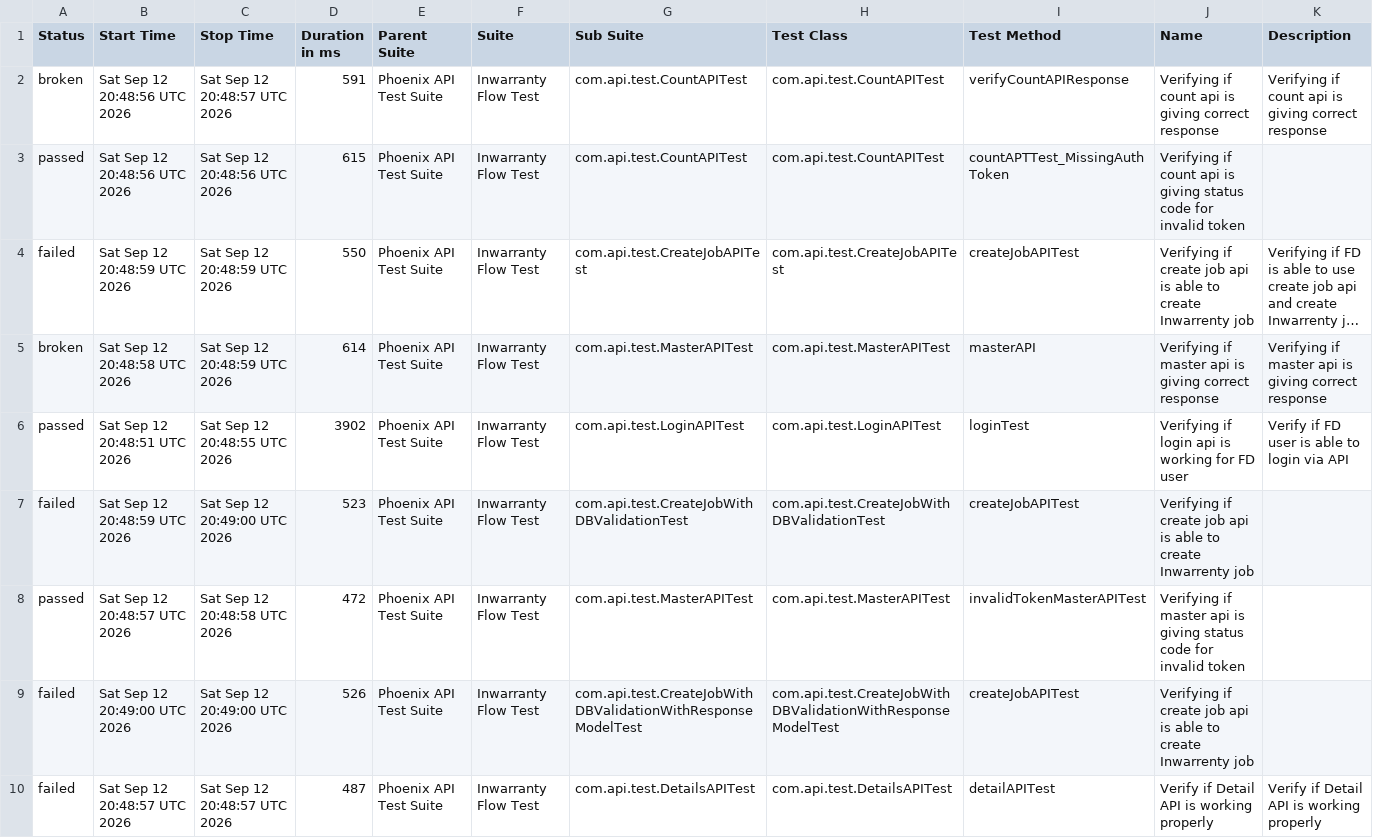
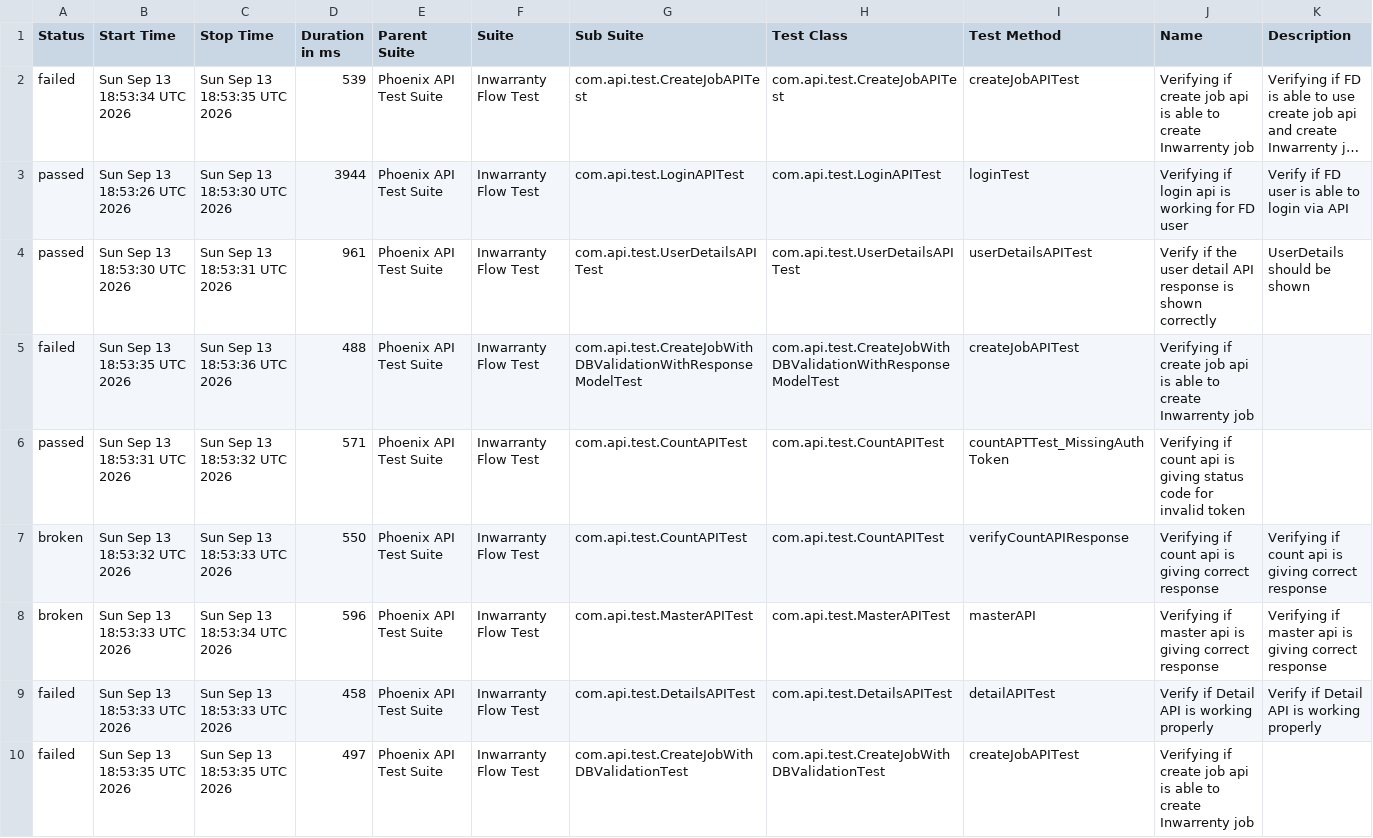
Before and after one commit to manasi7830/PhoneixTestAutomationFramework, a CSV file: data/suites.csv, drawn as a sheet; only a part is shown; long unchanged cells end in …; removed rows and columns are numbered as before the commit, all else as after; the diff covers the shown part only; the diff names each change by its address in the sheet, - before the commit and + after, or states it on an @@ line.

```diff
--- a/data/suites.csv
+++ b/data/suites.csv
-row 2: broken | Sat Sep 12 20:48:56 UTC 2026 | Sat Sep 12 20:48:57 UTC 2026 | 591 | Phoenix API Test Suite | Inwarranty Flow Test | com.api.test.CountAPITest | com.api.test.CountAPITest | verifyCountAPIResponse | Verifying if count api is giving correct response | Verifying if count api is giving correct response
-row 3: passed | Sat Sep 12 20:48:56 UTC 2026 | Sat Sep 12 20:48:56 UTC 2026 | 615 | Phoenix API Test Suite | Inwarranty Flow Test | com.api.test.CountAPITest | com.api.test.CountAPITest | countAPTTest_MissingAuthToken | Verifying if count api is giving status code for invalid token
-B2 (Start Time): Sat Sep 12 20:48:59 UTC 2026
+B2 (Start Time): Sun Sep 13 18:53:34 UTC 2026
-C2 (Stop Time): Sat Sep 12 20:48:59 UTC 2026
+C2 (Stop Time): Sun Sep 13 18:53:35 UTC 2026
-D2 (Duration in ms): 550
+D2 (Duration in ms): 539
-row 5: broken | Sat Sep 12 20:48:58 UTC 2026 | Sat Sep 12 20:48:59 UTC 2026 | 614 | Phoenix API Test Suite | Inwarranty Flow Test | com.api.test.MasterAPITest | com.api.test.MasterAPITest | masterAPI | Verifying if master api is giving correct response | Verifying if master api is giving correct response
-B3 (Start Time): Sat Sep 12 20:48:51 UTC 2026
+B3 (Start Time): Sun Sep 13 18:53:26 UTC 2026
-C3 (Stop Time): Sat Sep 12 20:48:55 UTC 2026
+C3 (Stop Time): Sun Sep 13 18:53:30 UTC 2026
-D3 (Duration in ms): 3902
+D3 (Duration in ms): 3944
-row 7: failed | Sat Sep 12 20:48:59 UTC 2026 | Sat Sep 12 20:49:00 UTC 2026 | 523 | Phoenix API Test Suite | Inwarranty Flow Test | com.api.test.CreateJobWithDBValidationTest | com.api.test.CreateJobWithDBValidationTest | createJobAPITest | Verifying if create job api is able to create Inwarrenty job
-B4 (Start Time): Sat Sep 12 20:48:57 UTC 2026
+B4 (Start Time): Sun Sep 13 18:53:30 UTC 2026
-C4 (Stop Time): Sat Sep 12 20:48:58 UTC 2026
+C4 (Stop Time): Sun Sep 13 18:53:31 UTC 2026
-D4 (Duration in ms): 472
+D4 (Duration in ms): 961
-G4 (Sub Suite): com.api.test.MasterAPITest
+G4 (Sub Suite): com.api.test.UserDetailsAPITest
-H4 (Test Class): com.api.test.MasterAPITest
+H4 (Test Class): com.api.test.UserDetailsAPITest
-I4 (Test Method): invalidTokenMasterAPITest
+I4 (Test Method): userDetailsAPITest
-J4 (Name): Verifying if master api is giving status code for invalid token
+J4 (Name): Verify if the user detail API response is shown correctly
-K4 (Description): (empty)
+K4 (Description): UserDetails should be shown
-B5 (Start Time): Sat Sep 12 20:49:00 UTC 2026
+B5 (Start Time): Sun Sep 13 18:53:35 UTC 2026
-C5 (Stop Time): Sat Sep 12 20:49:00 UTC 2026
+C5 (Stop Time): Sun Sep 13 18:53:36 UTC 2026
-D5 (Duration in ms): 526
+D5 (Duration in ms): 488
+row 6: passed | Sun Sep 13 18:53:31 UTC 2026 | Sun Sep 13 18:53:32 UTC 2026 | 571 | Phoenix API Test Suite | Inwarranty Flow Test | com.api.test.CountAPITest | com.api.test.CountAPITest | countAPTTest_MissingAuthToken | Verifying if count api is giving status code for invalid token
+row 7: broken | Sun Sep 13 18:53:32 UTC 2026 | Sun Sep 13 18:53:33 UTC 2026 | 550 | Phoenix API Test Suite | Inwarranty Flow Test | com.api.test.CountAPITest | com.api.test.CountAPITest | verifyCountAPIResponse | Verifying if count api is giving correct response | Verifying if count api is giving correct response
+row 8: broken | Sun Sep 13 18:53:33 UTC 2026 | Sun Sep 13 18:53:34 UTC 2026 | 596 | Phoenix API Test Suite | Inwarranty Flow Test | com.api.test.MasterAPITest | com.api.test.MasterAPITest | masterAPI | Verifying if master api is giving correct response | Verifying if master api is giving correct response
-B9 (Start Time): Sat Sep 12 20:48:57 UTC 2026
+B9 (Start Time): Sun Sep 13 18:53:33 UTC 2026
-C9 (Stop Time): Sat Sep 12 20:48:57 UTC 2026
+C9 (Stop Time): Sun Sep 13 18:53:33 UTC 2026
-D9 (Duration in ms): 487
+D9 (Duration in ms): 458
+row 10: failed | Sun Sep 13 18:53:35 UTC 2026 | Sun Sep 13 18:53:35 UTC 2026 | 497 | Phoenix API Test Suite | Inwarranty Flow Test | com.api.test.CreateJobWithDBValidationTest | com.api.test.CreateJobWithDBValidationTest | createJobAPITest | Verifying if create job api is able to create Inwarrenty job
```
Also changed, not shown: 8 edited cells elsewhere in this file, data/behaviors.csv, 58 other files.
